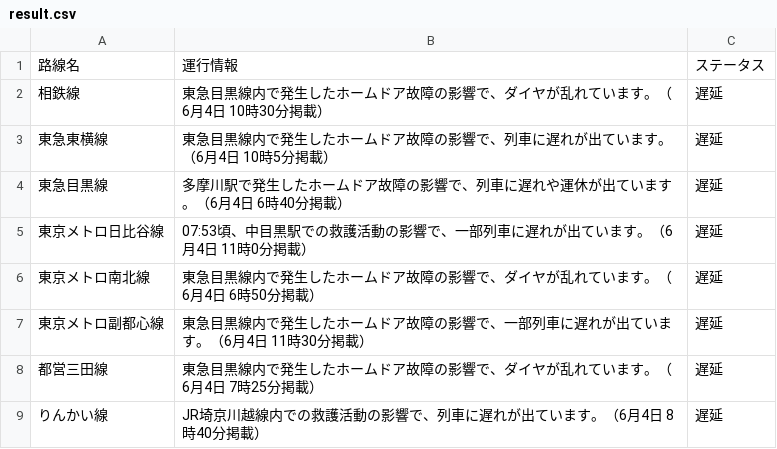
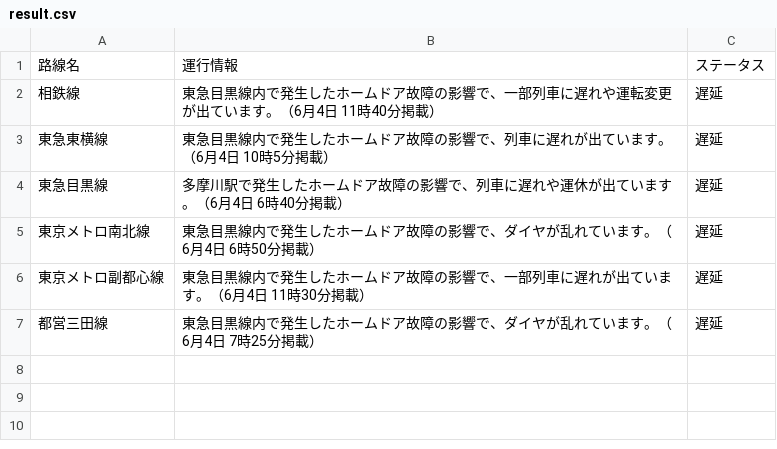
Before and after one commit to TakaoSenrioka/TrainViewHazama, a CSV file: public/result.csv, drawn as a sheet.

Commit message:
Auto update CSV files

```diff
--- a/public/result.csv
+++ b/public/result.csv
@@ -1,6 +1,5 @@
 路線名,運行情報,ステータス
-相鉄線,東急目黒線内で発生したホームドア故障の影響で、ダイヤが乱れています。（6月4日 10時30分掲載）,遅延
+相鉄線,東急目黒線内で発生したホームドア故障の影響で、一部列車に遅れや運転変更が出ています。（6月4日 11時40分掲載）,遅延
 東急東横線,東急目黒線内で発生したホームドア故障の影響で、列車に遅れが出ています。（6月4日 10時5分掲載）,遅延
 東急目黒線,多摩川駅で発生したホームドア故障の影響で、列車に遅れや運休が出ています。（6月4日 6時40分掲載）,遅延
-東京メトロ日比谷線,07:53頃、中目黒駅での救護活動の影響で、一部列車に遅れが出ています。（6月4日 11時0分掲載）,遅延
 東京メトロ南北線,東急目黒線内で発生したホームドア故障の影響で、ダイヤが乱れています。（6月4日 6時50分掲載）,遅延
@@ -8,2 +7 @@
 都営三田線,東急目黒線内で発生したホームドア故障の影響で、ダイヤが乱れています。（6月4日 7時25分掲載）,遅延
-りんかい線,JR埼京川越線内での救護活動の影響で、列車に遅れが出ています。（6月4日 8時40分掲載）,遅延
```
